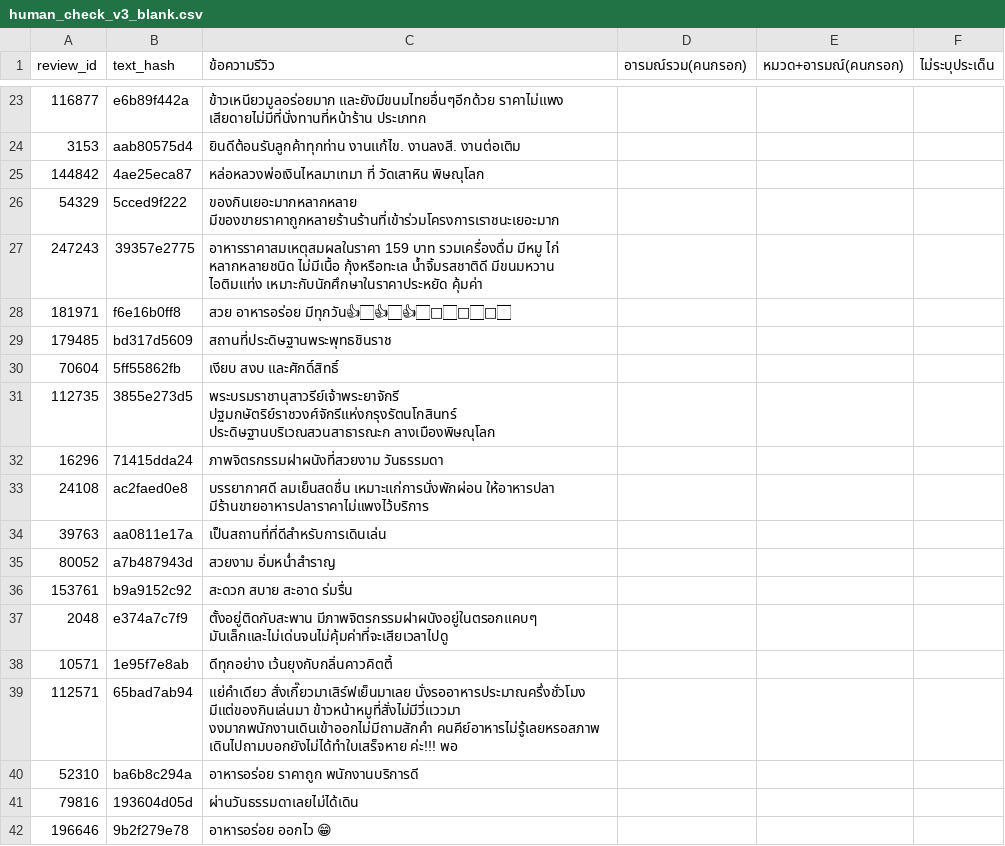
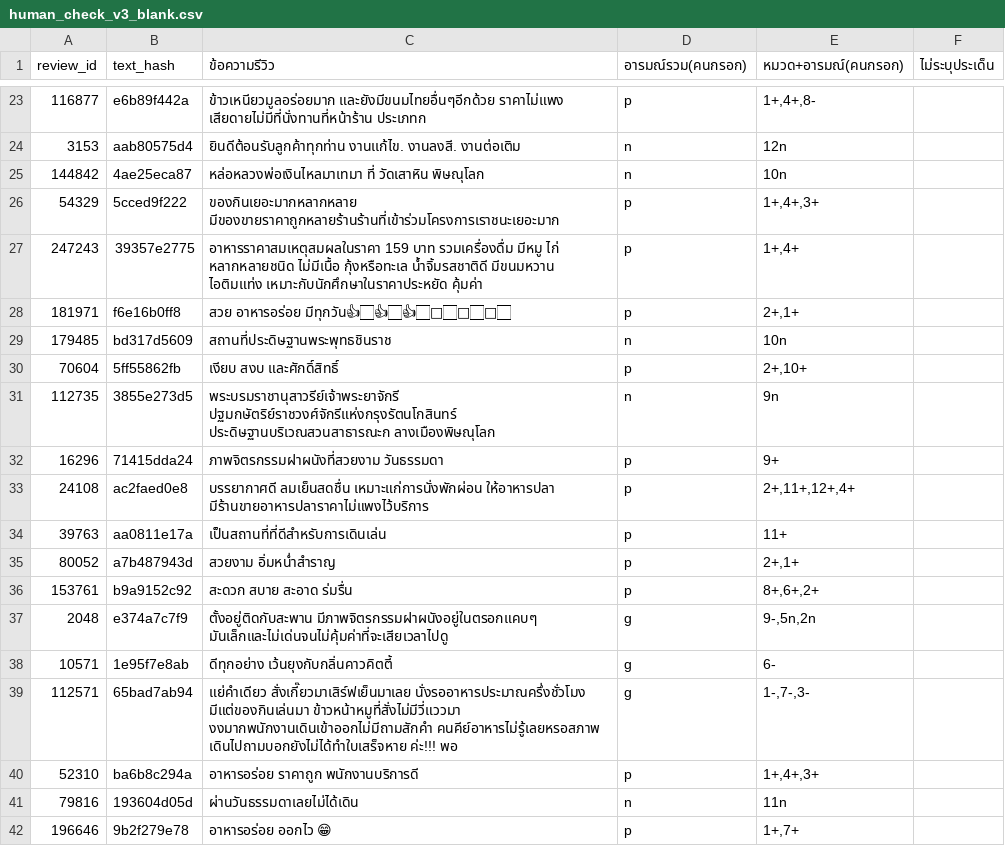
Before and after one commit to khunap6/phitsanulok-tourism, a CSV file: reports/evaluation/human_check_v3_blank.csv, drawn as a sheet; only a part is shown, gaps mark what is left out; the diff covers the shown part only.

Commit message:
ผลประเมินโมเดลและผลตรวจสอบรอบ v3
รวมผลตรวจป้ายโดยผู้วิจัย 95 รายการ (kappa อารมณ์รวม 0.779 รายหมวด 0.8117)
ผล seed sweep 3 รอบ ผลทดสอบระบบบทที่ 4 และภาพประกอบวิทยานิพนธ์

```diff
--- a/reports/evaluation/human_check_v3_blank.csv
+++ b/reports/evaluation/human_check_v3_blank.csv
@@ -23,20 +23,20 @@
-"116877","e6b89f442a","ข้าวเหนียวมูลอร่อยมาก และยังมีขนมไทยอื่นๆอีกด้วย ราคาไม่แพง เสียดายไม่มีที่นั่งทานที่หน้าร้าน ประเภทก","","",""
-"3153","aab80575d4","ยินดีต้อนรับลูกค้าทุกท่าน งานเเก้ไข. งานลงสี. งานต่อเติม","","",""
-"144842","4ae25eca87","หล่อหลวงพ่อเงินไหลมาเทมา ที่ วัดเสาหิน พิษณุโลก","","",""
-"54329","5cced9f222","ของกินเยอะมากหลากหลาย มีของขายราคาถูกหลายร้านร้านที่เข้าร่วมโครงการเราชนะเยอะมาก","","",""
-"247243","39357e2775","อาหารราคาสมเหตุสมผลในราคา 159 บาท รวมเครื่องดื่ม มีหมู ไก่ หลากหลายชนิด ไม่มีเนื้อ กุ้งหรือทะเล น้ำจิ้มรสชาติดี มีขนมหวาน ไอติมแท่ง เหมาะกับนักศึกษาในราคาประหยัด คุ้มค่า","","",""
-"181971","f6e16b0ff8","สวย อาหารอร่อย มีทุกวัน👍🏻👍🏻👍🏻🫰🏻🫰🏻🫰🏻","","",""
-"179485","bd317d5609","สถานที่ประดิษฐานพระพุทธชินราช","","",""
-"70604","5ff55862fb","เงียบ สงบ และศักดิ์สิทธิ์","","",""
-"112735","3855e273d5","พระบรมราชานุสาวรีย์เจ้าพระยาจักรี ปฐมกษัตริย์ราชวงศ์จักรีแห่งกรุงรัตนโกสินทร์ ประดิษฐานบริเวณสวนสาธารณะก ลางเมืองพิษณุโลก","","",""
-"16296","71415dda24","ภาพจิตรกรรมฝาผนังที่สวยงาม วันธรรมดา","","",""
-"24108","ac2faed0e8","บรรยากาศดี ลมเย็นสดชื่น เหมาะแก่การนั่งพักผ่อน ให้อาหารปลา มีร้านขายอาหารปลาราคาไม่แพงไว้บริการ","","",""
-"39763","aa0811e17a","เป็นสถานที่ที่ดีสำหรับการเดินเล่น","","",""
-"80052","a7b487943d","สวยงาม อิ่มหน่ำสำราญ","","",""
-"153761","b9a9152c92","สะดวก สบาย สะอาด ร่มรื่น","","",""
-"2048","e374a7c7f9","ตั้งอยู่ติดกับสะพาน มีภาพจิตรกรรมฝาผนังอยู่ในตรอกแคบๆ มันเล็กและไม่เด่นจนไม่คุ้มค่าที่จะเสียเวลาไปดู","","",""
-"10571","1e95f7e8ab","ดีทุกอย่าง เว้นยุงกับกลิ่นคาวคิตตี้","","",""
-"112571","65bad7ab94","แย่คำเดียว สั่งเกี๊ยวมาเสิร์ฟเย็นมาเลย นั่งรออาหารประมาณครึ่งชั่วโมง มีแต่ของกินเล่นมา ข้าวหน้าหมูที่สั่งไม่มีวี่แววมา งงมากพนักงานเดินเข้าออกไม่มีถามสักคำ คนคีย์อาหารไม่รู้เลยหรอสภาพ เดินไปถามบอกยังไม่ได้ทำใบเสร็จหาย ค่ะ!!! พอ","","",""
-"52310","ba6b8c294a","อาหารอร่อย ราคาถูก พนักงานบริการดี","","",""
-"79816","193604d05d","ผ่านวันธรรมดาเลยไม่ได้เดิน","","",""
-"196646","9b2f279e78","อาหารอร่อย ออกไว 😁","","",""
+"116877","e6b89f442a","ข้าวเหนียวมูลอร่อยมาก และยังมีขนมไทยอื่นๆอีกด้วย ราคาไม่แพง เสียดายไม่มีที่นั่งทานที่หน้าร้าน ประเภทก","p","1+,4+,8-",""
+"3153","aab80575d4","ยินดีต้อนรับลูกค้าทุกท่าน งานเเก้ไข. งานลงสี. งานต่อเติม","n","12n",""
+"144842","4ae25eca87","หล่อหลวงพ่อเงินไหลมาเทมา ที่ วัดเสาหิน พิษณุโลก","n","10n",""
+"54329","5cced9f222","ของกินเยอะมากหลากหลาย มีของขายราคาถูกหลายร้านร้านที่เข้าร่วมโครงการเราชนะเยอะมาก","p","1+,4+,3+",""
+"247243","39357e2775","อาหารราคาสมเหตุสมผลในราคา 159 บาท รวมเครื่องดื่ม มีหมู ไก่ หลากหลายชนิด ไม่มีเนื้อ กุ้งหรือทะเล น้ำจิ้มรสชาติดี มีขนมหวาน ไอติมแท่ง เหมาะกับนักศึกษาในราคาประหยัด คุ้มค่า","p","1+,4+",""
+"181971","f6e16b0ff8","สวย อาหารอร่อย มีทุกวัน👍🏻👍🏻👍🏻🫰🏻🫰🏻🫰🏻","p","2+,1+",""
+"179485","bd317d5609","สถานที่ประดิษฐานพระพุทธชินราช","n","10n",""
+"70604","5ff55862fb","เงียบ สงบ และศักดิ์สิทธิ์","p","2+,10+",""
+"112735","3855e273d5","พระบรมราชานุสาวรีย์เจ้าพระยาจักรี ปฐมกษัตริย์ราชวงศ์จักรีแห่งกรุงรัตนโกสินทร์ ประดิษฐานบริเวณสวนสาธารณะก ลางเมืองพิษณุโลก","n","9n",""
+"16296","71415dda24","ภาพจิตรกรรมฝาผนังที่สวยงาม วันธรรมดา","p","9+",""
+"24108","ac2faed0e8","บรรยากาศดี ลมเย็นสดชื่น เหมาะแก่การนั่งพักผ่อน ให้อาหารปลา มีร้านขายอาหารปลาราคาไม่แพงไว้บริการ","p","2+,11+,12+,4+",""
+"39763","aa0811e17a","เป็นสถานที่ที่ดีสำหรับการเดินเล่น","p","11+",""
+"80052","a7b487943d","สวยงาม อิ่มหน่ำสำราญ","p","2+,1+",""
+"153761","b9a9152c92","สะดวก สบาย สะอาด ร่มรื่น","p","8+,6+,2+",""
+"2048","e374a7c7f9","ตั้งอยู่ติดกับสะพาน มีภาพจิตรกรรมฝาผนังอยู่ในตรอกแคบๆ มันเล็กและไม่เด่นจนไม่คุ้มค่าที่จะเสียเวลาไปดู","g","9-,5n,2n",""
+"10571","1e95f7e8ab","ดีทุกอย่าง เว้นยุงกับกลิ่นคาวคิตตี้","g","6-",""
+"112571","65bad7ab94","แย่คำเดียว สั่งเกี๊ยวมาเสิร์ฟเย็นมาเลย นั่งรออาหารประมาณครึ่งชั่วโมง มีแต่ของกินเล่นมา ข้าวหน้าหมูที่สั่งไม่มีวี่แววมา งงมากพนักงานเดินเข้าออกไม่มีถามสักคำ คนคีย์อาหารไม่รู้เลยหรอสภาพ เดินไปถามบอกยังไม่ได้ทำใบเสร็จหาย ค่ะ!!! พอ","g","1-,7-,3-",""
+"52310","ba6b8c294a","อาหารอร่อย ราคาถูก พนักงานบริการดี","p","1+,4+,3+",""
+"79816","193604d05d","ผ่านวันธรรมดาเลยไม่ได้เดิน","n","11n",""
+"196646","9b2f279e78","อาหารอร่อย ออกไว 😁","p","1+,7+",""
```
Also changed, not shown: 1 removed row and 150 edited cells elsewhere in this file, reports/evaluation/per_category.csv, reports/evaluation/per_class_aspect.csv, 28 other files.
